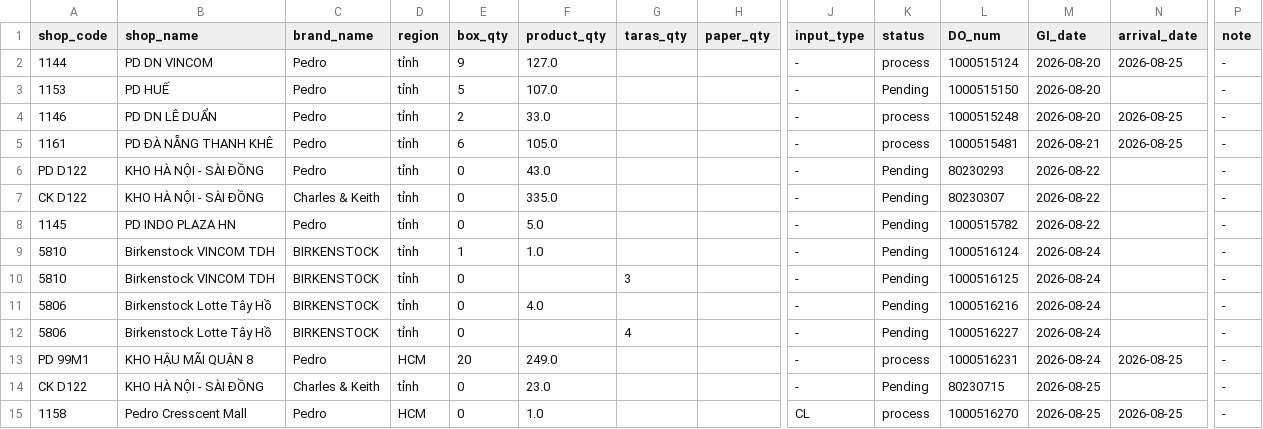
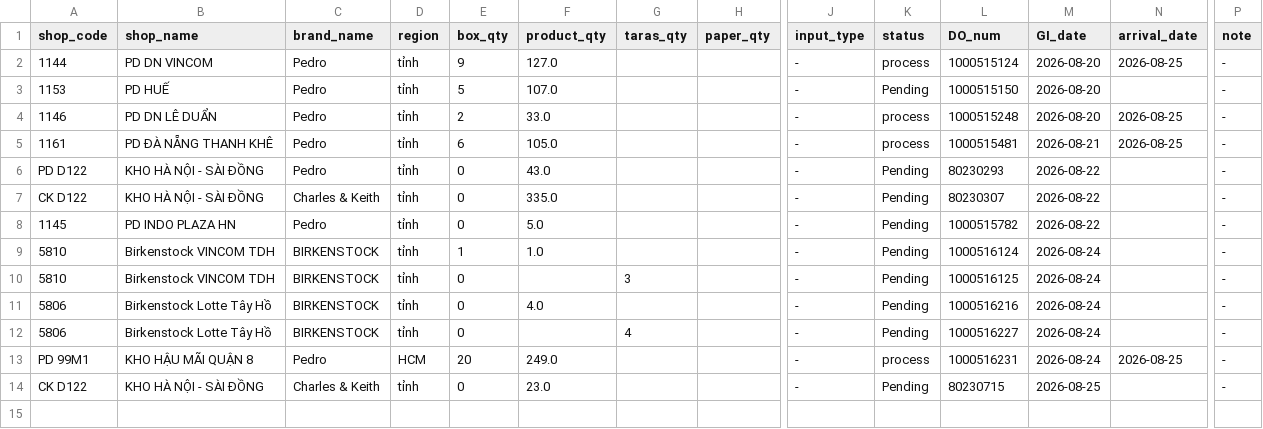
Before and after one commit to thuanmaison113-boop/report, a CSV file: inbound.csv, drawn as a sheet; only a part is shown, gaps mark what is left out; rows hold the shown columns only; the diff names each change by its address in the sheet, - before the commit and + after, or states it on an @@ line.

```diff
--- a/inbound.csv
+++ b/inbound.csv
-row 15: 1158 | Pedro Cresscent Mall | Pedro | HCM | 0 | 1.0 |  |  | CL | process | 1000516270 | 2026-08-25 | 2026-08-25 | -
```
Also changed, not shown: outbound.csv.
